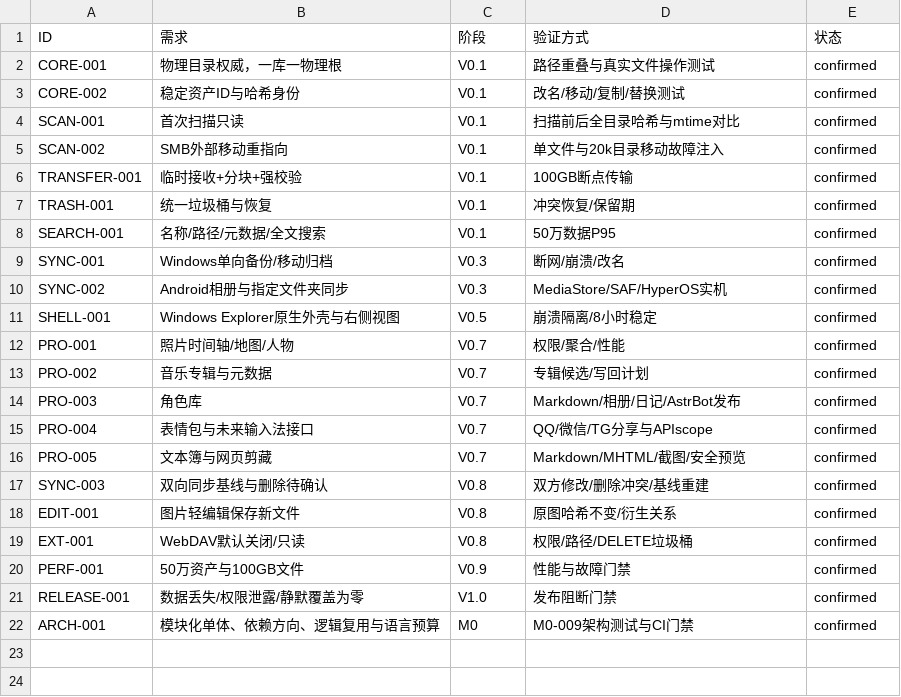
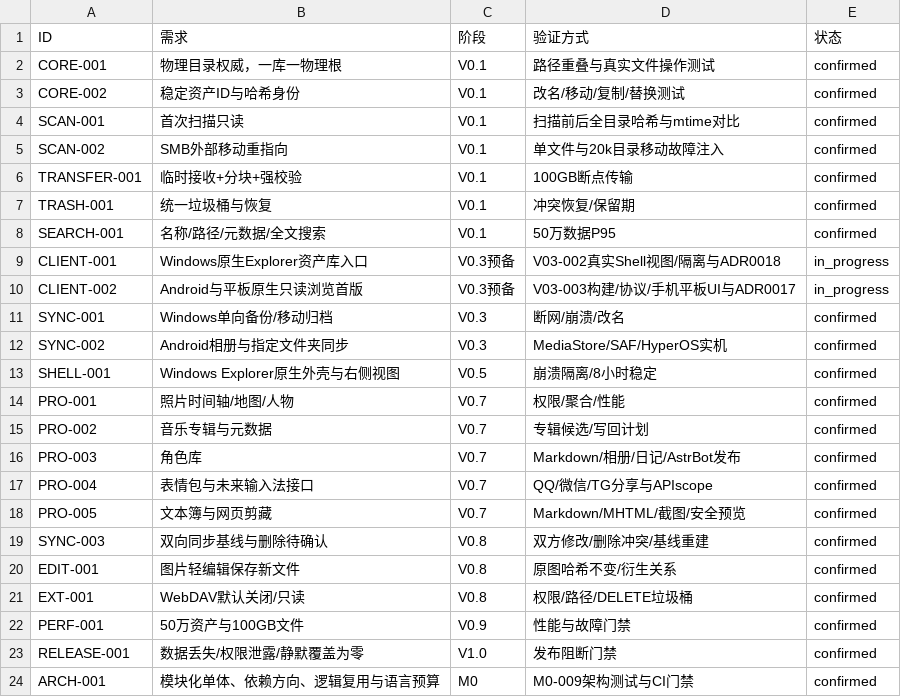
Before and after one commit to YokiiroBW/assetlibrary, a CSV file: docs/matrices/REQUIREMENTS_TRACEABILITY.csv, drawn as a sheet.

Commit message:
feat(clients): align Explorer entry and add Android dependency audit

```diff
--- a/docs/matrices/REQUIREMENTS_TRACEABILITY.csv
+++ b/docs/matrices/REQUIREMENTS_TRACEABILITY.csv
@@ -8,2 +8,4 @@ TRASH-001,统一垃圾桶与恢复,V0.1,冲突恢复/保留期,confirmed
 SEARCH-001,名称/路径/元数据/全文搜索,V0.1,50万数据P95,confirmed
+CLIENT-001,Windows原生Explorer资产库入口,V0.3预备,V03-002真实Shell视图/隔离与ADR0018,in_progress
+CLIENT-002,Android与平板原生只读浏览首版,V0.3预备,V03-003构建/协议/手机平板UI与ADR0017,in_progress
 SYNC-001,Windows单向备份/移动归档,V0.3,断网/崩溃/改名,confirmed
```
Also changed, not shown: 19 other files.
